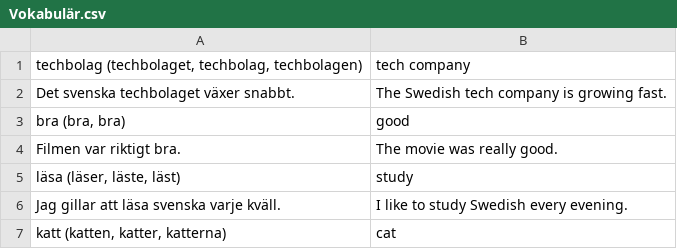
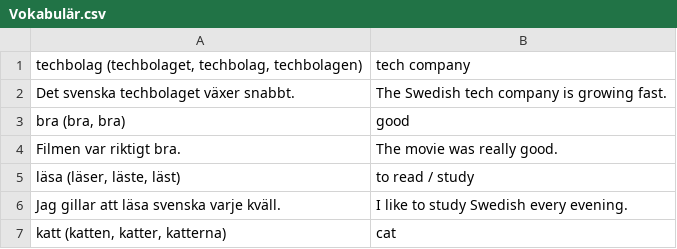
Before and after one commit to zestyping/svenska, a CSV file: 2025-05-06/Vokabulär.csv, drawn as a sheet; only a part is shown.

```diff
--- a/2025-05-06/Vokabulär.csv
+++ b/2025-05-06/Vokabulär.csv
@@ -4,3 +4,3 @@
 "Filmen var riktigt bra.","The movie was really good."
-"läsa (läser, läste, läst)","study"
+"läsa (läser, läste, läst)","to read / study"
 "Jag gillar att läsa svenska varje kväll.","I like to study Swedish every evening."
```
Also changed, not shown: 2025-09-02/Vokabulär.csv, all.tsv, 2 other files.
